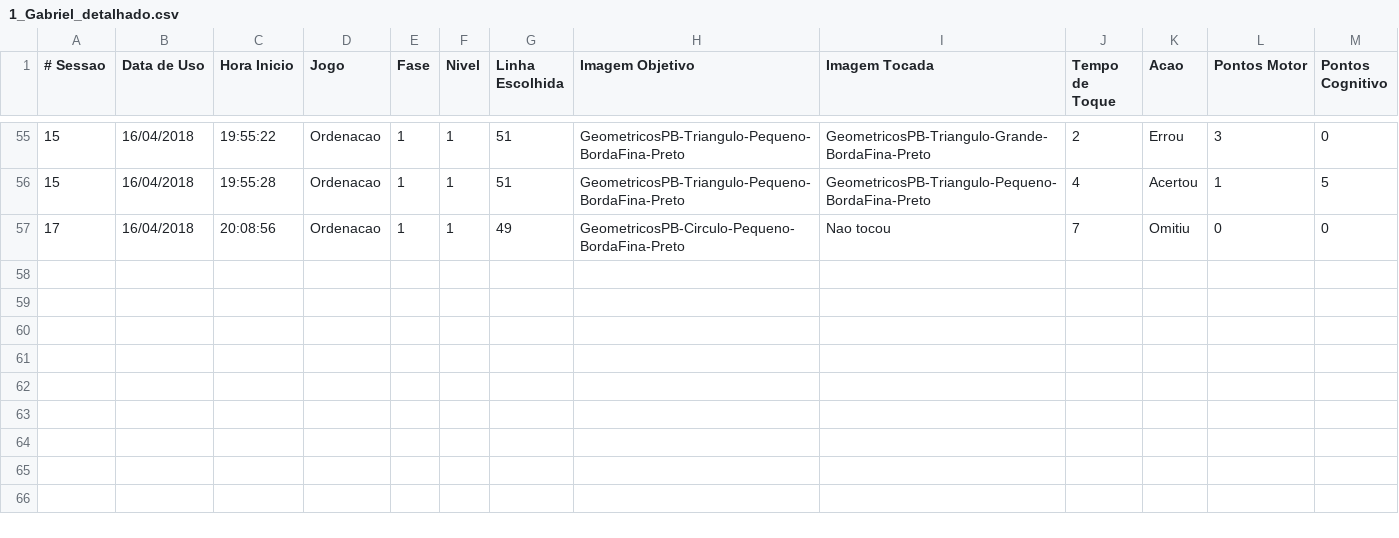
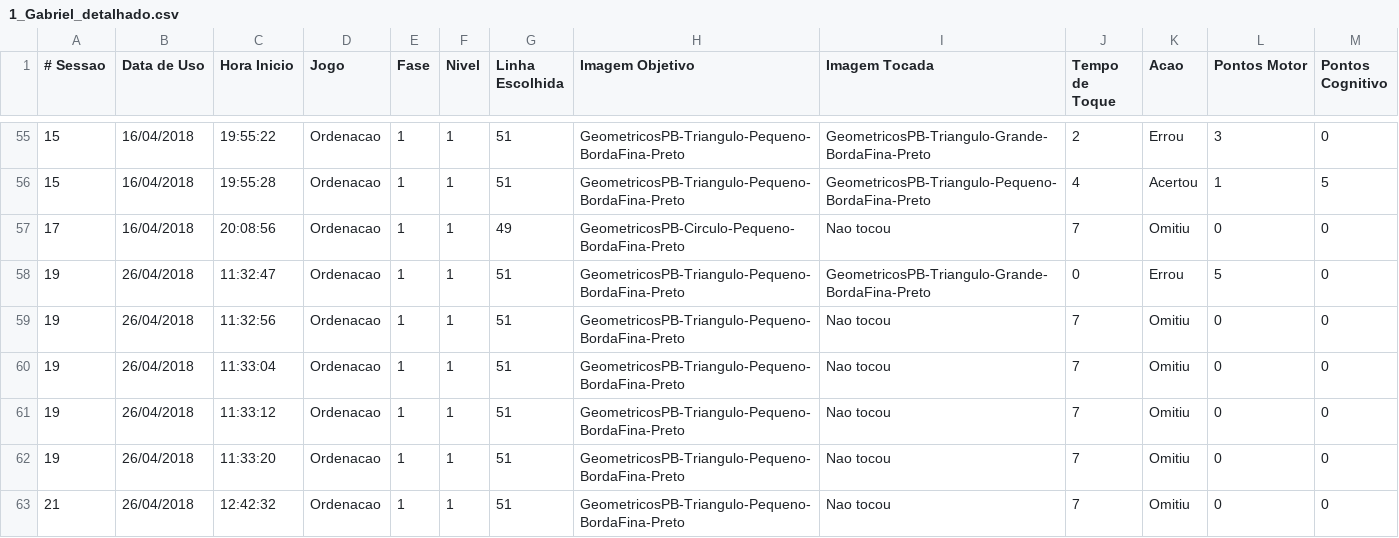
Before and after one commit to gagbp/Move4Math, a CSV file: Move4Math/Users/1_Gabriel_detalhado.csv, drawn as a sheet; only a part is shown, gaps mark what is left out.

```diff
--- a/Move4Math/Users/1_Gabriel_detalhado.csv
+++ b/Move4Math/Users/1_Gabriel_detalhado.csv
@@ -57 +57,7 @@
 17;16/04/2018;20:08:56;Ordenacao;1;1;49;GeometricosPB-Circulo-Pequeno-BordaFina-Preto;Nao tocou;7;Omitiu;0;0
+19;26/04/2018;11:32:47;Ordenacao;1;1;51;GeometricosPB-Triangulo-Pequeno-BordaFina-Preto;GeometricosPB-Triangulo-Grande-BordaFina-Preto;0;Errou;5;0
+19;26/04/2018;11:32:56;Ordenacao;1;1;51;GeometricosPB-Triangulo-Pequeno-BordaFina-Preto;Nao tocou;7;Omitiu;0;0
+19;26/04/2018;11:33:04;Ordenacao;1;1;51;GeometricosPB-Triangulo-Pequeno-BordaFina-Preto;Nao tocou;7;Omitiu;0;0
+19;26/04/2018;11:33:12;Ordenacao;1;1;51;GeometricosPB-Triangulo-Pequeno-BordaFina-Preto;Nao tocou;7;Omitiu;0;0
+19;26/04/2018;11:33:20;Ordenacao;1;1;51;GeometricosPB-Triangulo-Pequeno-BordaFina-Preto;Nao tocou;7;Omitiu;0;0
+21;26/04/2018;12:42:32;Ordenacao;1;1;51;GeometricosPB-Triangulo-Pequeno-BordaFina-Preto;Nao tocou;7;Omitiu;0;0
```
Also changed, not shown: Move4Math/Users/1_Gabriel.csv, 8 other files.
